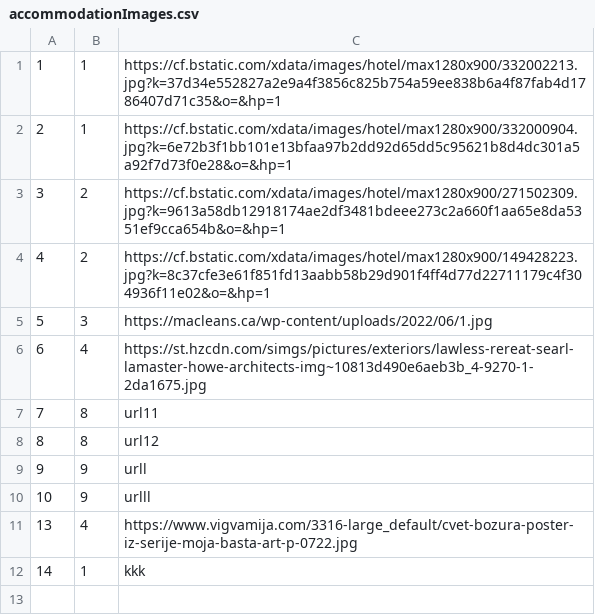
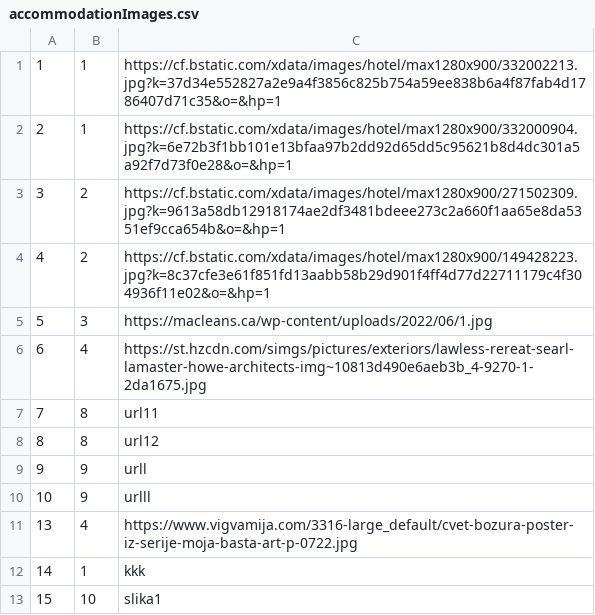
Before and after one commit to BrziGolub/booking, a CSV file: Booking/Booking/Resources/Data/accommodationImages.csv, drawn as a sheet.

```diff
--- a/Booking/Booking/Resources/Data/accommodationImages.csv
+++ b/Booking/Booking/Resources/Data/accommodationImages.csv
@@ -12 +12,2 @@
 14|1|kkk
+15|10|slika1
```
Also changed, not shown: Booking/Booking/Resources/Data/accommodations.csv, Booking/Booking/Resources/Data/users.csv, 12 other files.
